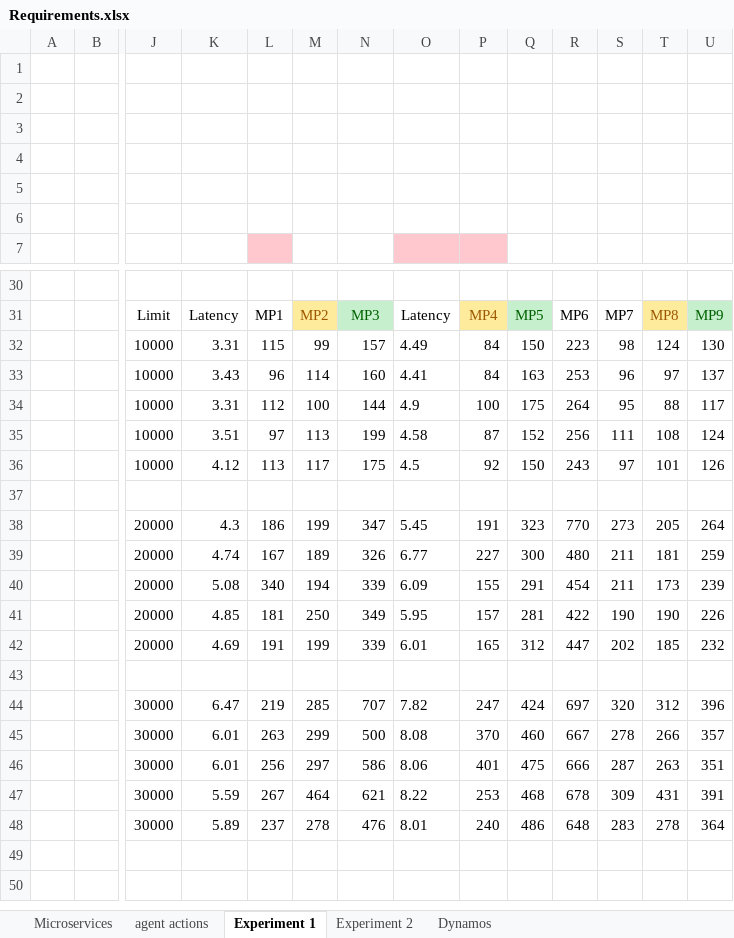
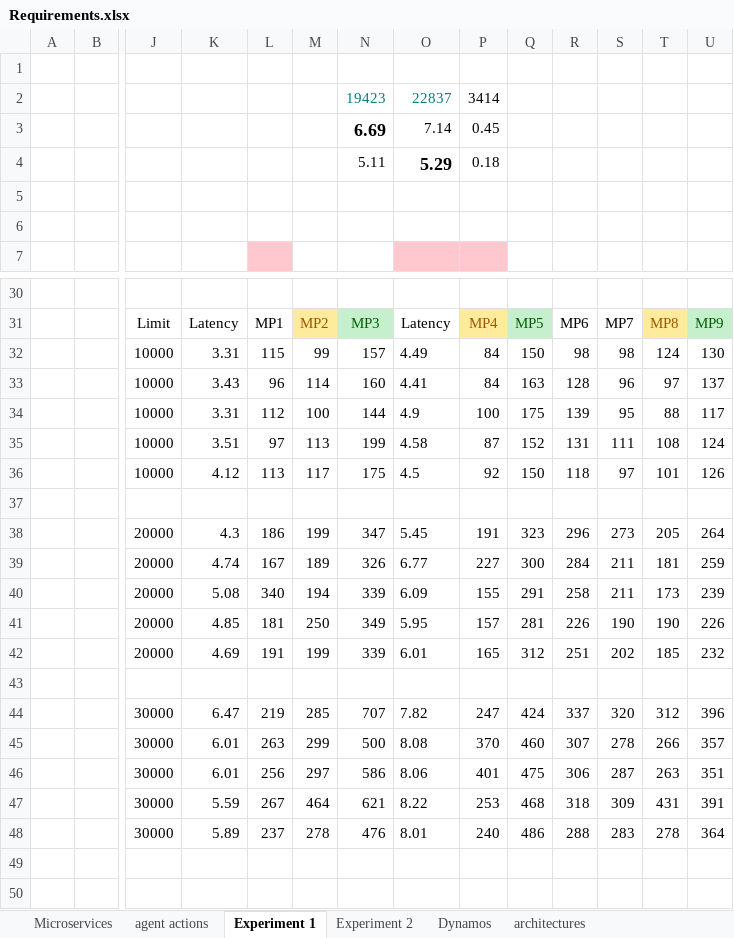
Before and after one commit to Jorrit05/DYNAMOS, an Excel workbook: docs/Requirements.xlsx, sheet Experiment 1, drawn as a sheet; only a part is shown, gaps mark what is left out; values as stored, in another font and other column widths than the file's, no borders; rows hold the shown columns only; the diff covers the shown part only; the diff names each change by its address in the sheet, - before the commit and + after, or states it on an @@ line.

```diff
--- a/docs/Requirements.xlsx (sheet Experiment 1)
+++ b/docs/Requirements.xlsx (sheet Experiment 1)
+sheet tab: architectures
-row 2: (empty)
+row 2:  |  |  |  |  |  | 19423 | 22837 | 3414
-row 3: (empty)
+row 3:  |  |  |  |  |  | 6.69 | 7.14 | 0.45
-row 4: (empty)
+row 4:  |  |  |  |  |  | 5.11 | 5.29 | 0.18
-R32: 223
+R32: 98
-R33: 253
+R33: 128
-R34: 264
+R34: 139
-R35: 256
+R35: 131
-R36: 243
+R36: 118
-R38: 770
+R38: 296
-R39: 480
+R39: 284
-R40: 454
+R40: 258
-R41: 422
+R41: 226
-R42: 447
+R42: 251
-R44: 697
+R44: 337
-R45: 667
+R45: 307
-R46: 666
+R46: 306
-R47: 678
+R47: 318
-R48: 648
+R48: 288
```
Also changed, not shown: 2 added rows, 2 removed rows and 18 edited cells elsewhere in this sheet, sheet Experiment 2, 48 other files.
